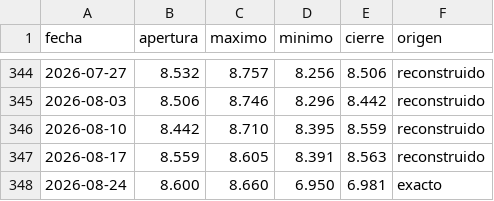
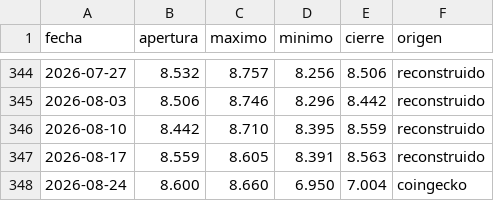
Before and after one commit to dhcode-arg/vmc, a CSV file: datos/usdt-dominancia.csv, drawn as a sheet; only a part is shown, gaps mark what is left out.

```diff
--- a/datos/usdt-dominancia.csv
+++ b/datos/usdt-dominancia.csv
@@ -347,2 +347,2 @@ fecha,apertura,maximo,minimo,cierre,origen
 2026-08-17,8.559,8.605,8.391,8.563,reconstruido
-2026-08-24,8.600,8.660,6.950,6.981,exacto
+2026-08-24,8.600,8.660,6.950,7.004,coingecko
```
Also changed, not shown: datos/dominancia-combinada.csv, datos/others-dominancia.csv, 1 other file.
